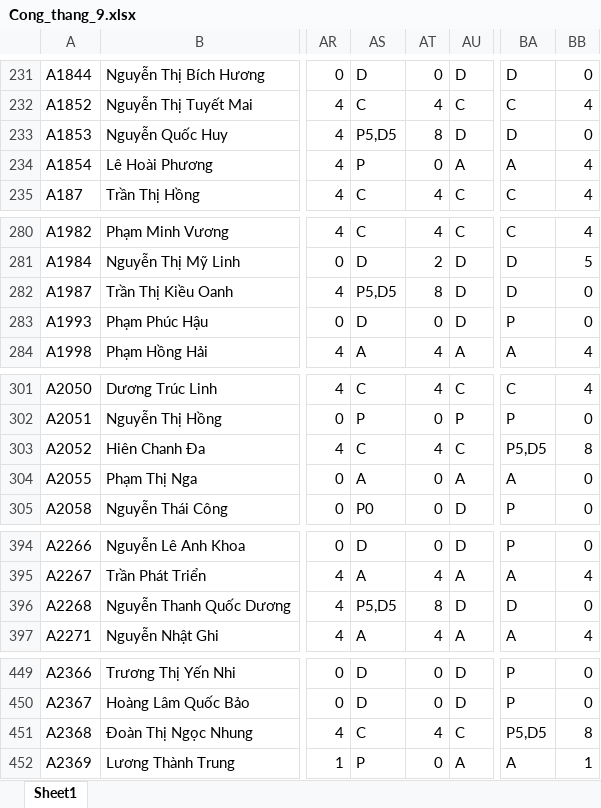
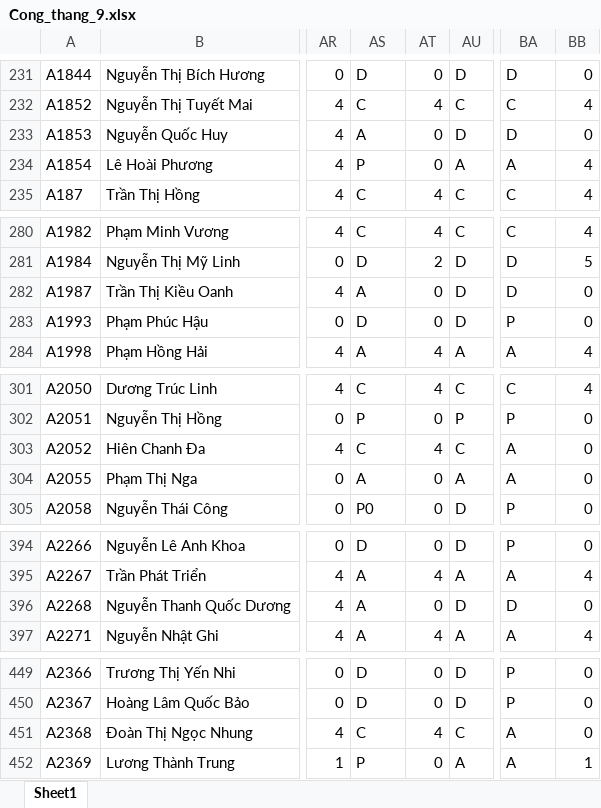
Before and after one commit to Skymanking/cham-cong-source, an Excel workbook: convert/Cong_thang_9.xlsx, sheet Sheet1, drawn as a sheet; only a part is shown, gaps mark what is left out; values as stored, in another font and other column widths than the file's, no borders; the diff covers the shown part only; the diff names each change by its address in the sheet, - before the commit and + after, or states it on an @@ line.

```diff
--- a/convert/Cong_thang_9.xlsx (sheet Sheet1)
+++ b/convert/Cong_thang_9.xlsx (sheet Sheet1)
-AS233: P5,D5
+AS233: A
-AT233: 8
+AT233: 0
-AS282: P5,D5
+AS282: A
-AT282: 8
+AT282: 0
-BA303: P5,D5
+BA303: A
-BB303: 8
+BB303: 0
-AS396: P5,D5
+AS396: A
-AT396: 8
+AT396: 0
-BA451: P5,D5
+BA451: A
-BB451: 8
+BB451: 0
```
Also changed, not shown: 18 edited cells elsewhere in this sheet, convert/Bao cao vi pham.xlsx, convert/baocao.xlsx, 4 other files.
